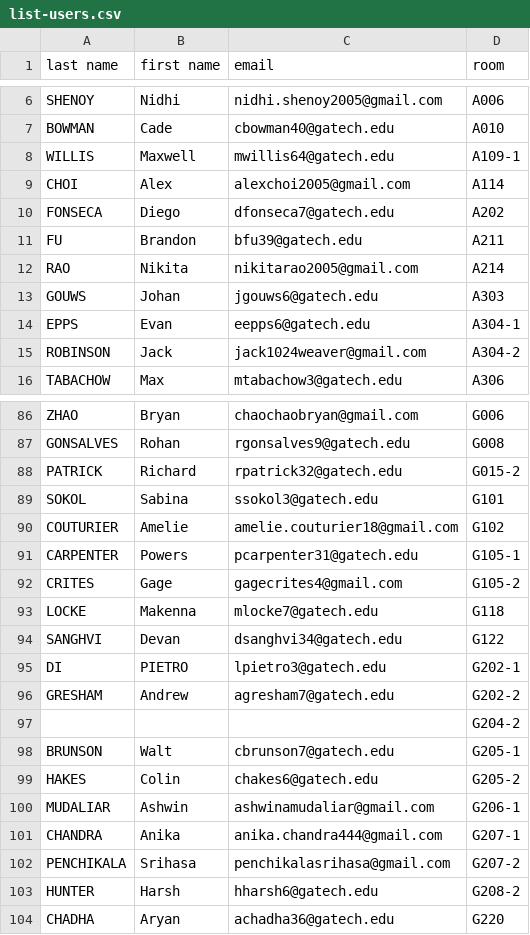
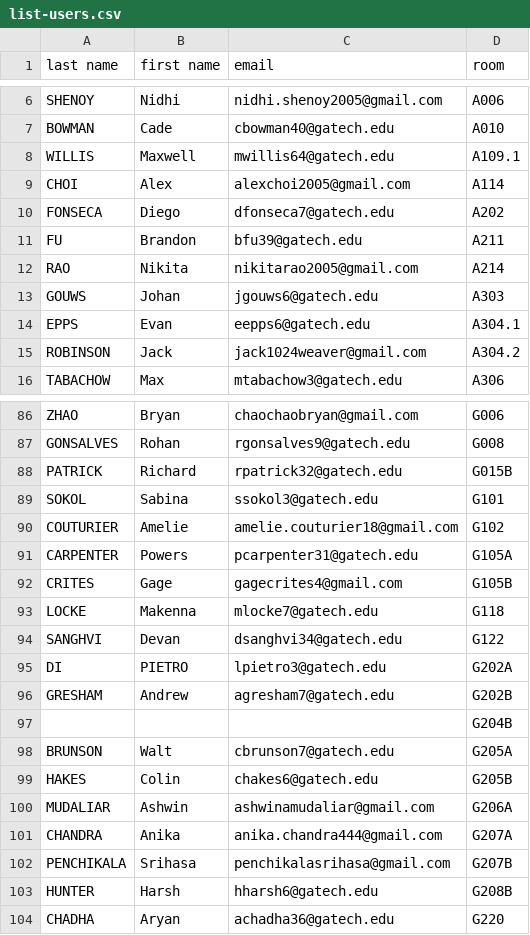
Before and after one commit to produit-scalaire/re2o_import_script, a CSV file: list-users.csv, drawn as a sheet; only a part is shown, gaps mark what is left out; the diff covers the shown part only.

```diff
--- a/list-users.csv
+++ b/list-users.csv
@@ -7,3 +7,3 @@ SHENOY,Nidhi,nidhi.shenoy2005@gmail.com,A006
 BOWMAN,Cade,cbowman40@gatech.edu,A010
-WILLIS,Maxwell,mwillis64@gatech.edu,A109-1
+WILLIS,Maxwell,mwillis64@gatech.edu,A109.1
 CHOI,Alex,alexchoi2005@gmail.com,A114
@@ -13,4 +13,4 @@ RAO,Nikita,nikitarao2005@gmail.com,A214
 GOUWS,Johan,jgouws6@gatech.edu,A303
-EPPS,Evan,eepps6@gatech.edu,A304-1
-ROBINSON,Jack,jack1024weaver@gmail.com,A304-2
+EPPS,Evan,eepps6@gatech.edu,A304.1
+ROBINSON,Jack,jack1024weaver@gmail.com,A304.2
 TABACHOW,Max,mtabachow3@gatech.edu,A306
@@ -87,18 +87,18 @@ ZHAO,Bryan,chaochaobryan@gmail.com,G006
 GONSALVES,Rohan,rgonsalves9@gatech.edu,G008
-PATRICK,Richard,rpatrick32@gatech.edu,G015-2
+PATRICK,Richard,rpatrick32@gatech.edu,G015B
 SOKOL,Sabina,ssokol3@gatech.edu,G101
 COUTURIER,Amelie,amelie.couturier18@gmail.com,G102
-CARPENTER,Powers,pcarpenter31@gatech.edu,G105-1
-CRITES,Gage,gagecrites4@gmail.com,G105-2
+CARPENTER,Powers,pcarpenter31@gatech.edu,G105A
+CRITES,Gage,gagecrites4@gmail.com,G105B
 LOCKE,Makenna,mlocke7@gatech.edu,G118
 SANGHVI,Devan,dsanghvi34@gatech.edu,G122
-DI,PIETRO,lpietro3@gatech.edu,G202-1
-GRESHAM,Andrew,agresham7@gatech.edu,G202-2
-,,,G204-2
-BRUNSON,Walt,cbrunson7@gatech.edu,G205-1
-HAKES,Colin,chakes6@gatech.edu,G205-2
-MUDALIAR,Ashwin,ashwinamudaliar@gmail.com,G206-1
-CHANDRA,Anika,anika.chandra444@gmail.com,G207-1
-PENCHIKALA,Srihasa,penchikalasrihasa@gmail.com,G207-2
-HUNTER,Harsh,hharsh6@gatech.edu,G208-2
+DI,PIETRO,lpietro3@gatech.edu,G202A
+GRESHAM,Andrew,agresham7@gatech.edu,G202B
+,,,G204B
+BRUNSON,Walt,cbrunson7@gatech.edu,G205A
+HAKES,Colin,chakes6@gatech.edu,G205B
+MUDALIAR,Ashwin,ashwinamudaliar@gmail.com,G206A
+CHANDRA,Anika,anika.chandra444@gmail.com,G207A
+PENCHIKALA,Srihasa,penchikalasrihasa@gmail.com,G207B
+HUNTER,Harsh,hharsh6@gatech.edu,G208B
 CHADHA,Aryan,achadha36@gatech.edu,G220
```
Also changed, not shown: 32 edited cells elsewhere in this file.
